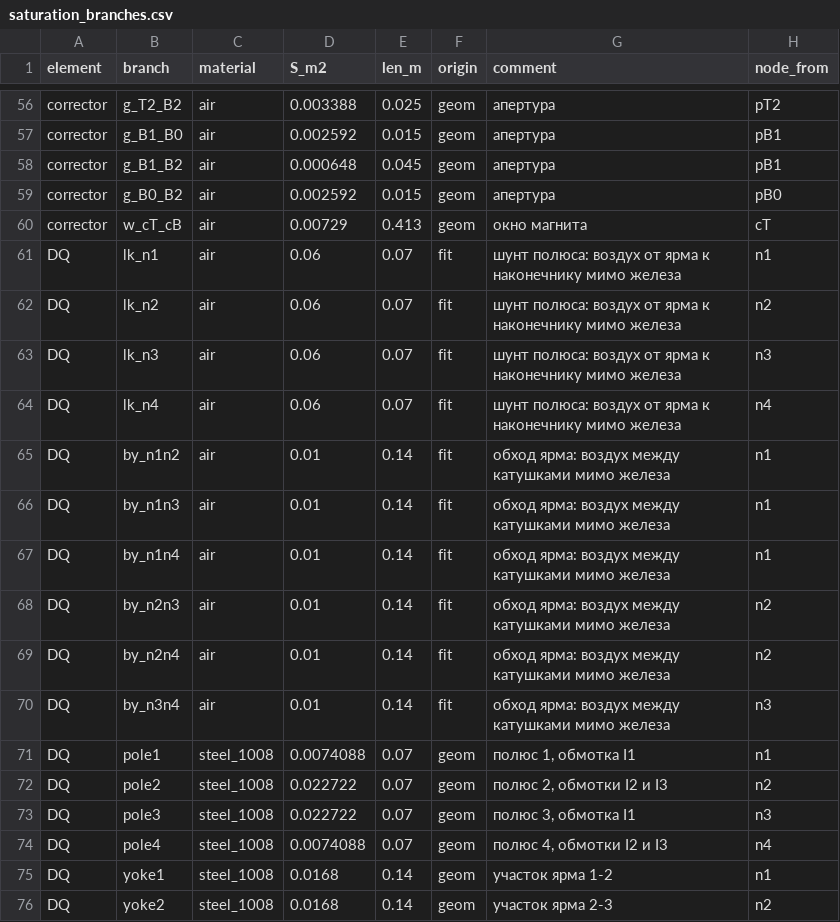
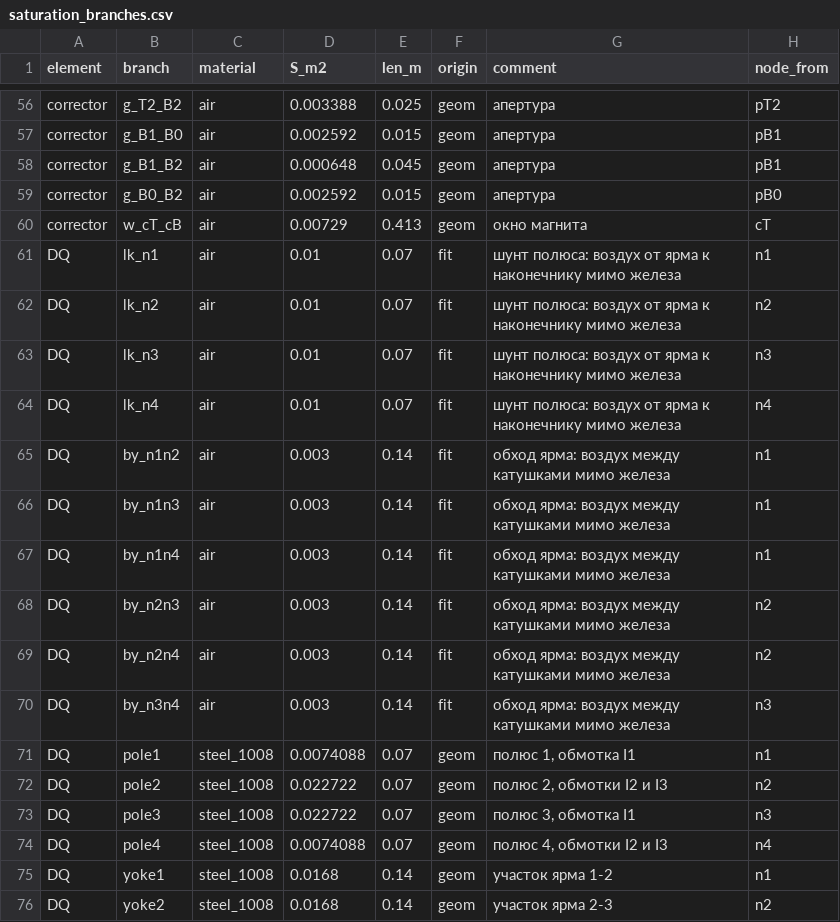
Before and after one commit to SashaBray/SynchrotronSim, a CSV file: workspace/tables/saturation_branches.csv, drawn as a sheet; only a part is shown, gaps mark what is left out; the diff names each change by its address in the sheet, - before the commit and + after, or states it on an @@ line.

```diff
--- a/workspace/tables/saturation_branches.csv
+++ b/workspace/tables/saturation_branches.csv
-D61:D64 (S_m2): 0.06
+D61:D64 (S_m2): 0.01
-D65:D70 (S_m2): 0.01
+D65:D70 (S_m2): 0.003
```
Also changed, not shown: workspace/tables/mec_sigma_weights.csv.
